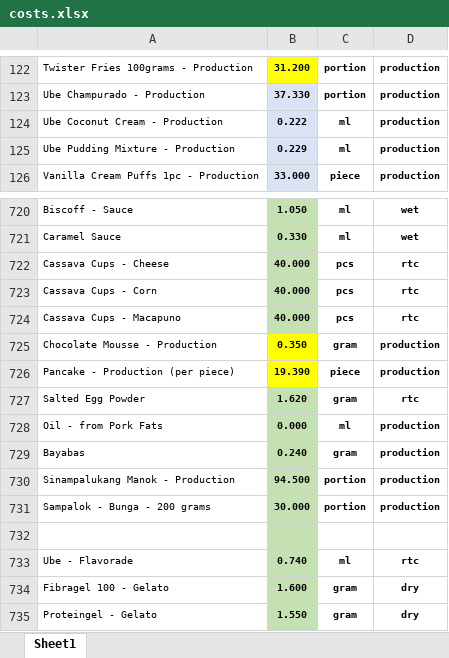
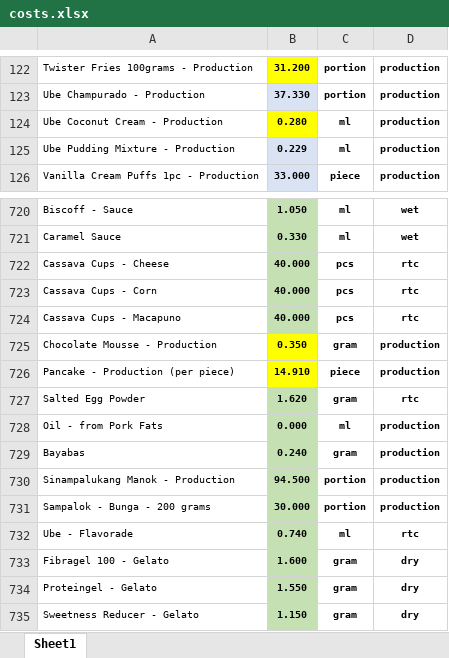
Before and after one commit to markdanielcruz/recipe-app, an Excel workbook: costs.xlsx, sheet Sheet1, drawn as a sheet; only a part is shown, gaps mark what is left out; the shorter side is filled out with more unchanged rows; values as stored, in another font and other column widths than the file's, no borders; removed rows and columns are numbered as before the commit, all else as after; the diff covers the shown part only; the diff names each change by its address in the sheet, - before the commit and + after, or states it on an @@ line.

```diff
--- a/costs.xlsx (sheet Sheet1)
+++ b/costs.xlsx (sheet Sheet1)
-B124: 0.222
+B124: 0.280
-B124 fill: #DAE3F3
+B124 fill: #FFFF00
-B726: 19.390
+B726: 14.910
-row 732: (empty)
```
Also changed, not shown: 5 added rows, 6 edited cells and cell formats elsewhere in this sheet.
